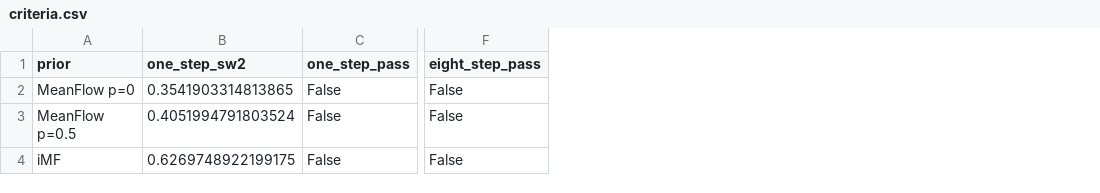
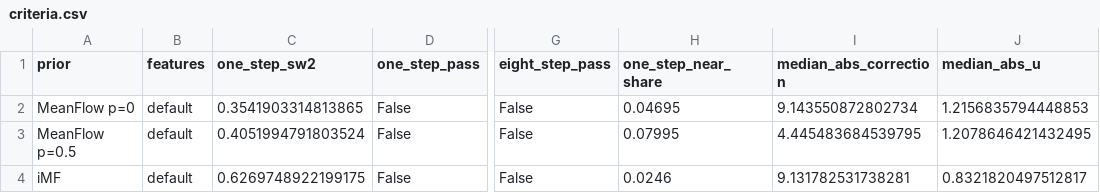
Before and after one commit to Abdelaal495/meanflow-rhso, a CSV file: outputs/hexagon_study/stage1/criteria.csv, drawn as a sheet; only a part is shown, gaps mark what is left out; the diff names each change by its address in the sheet, - before the commit and + after, or states it on an @@ line.

```diff
--- a/outputs/hexagon_study/stage1/criteria.csv
+++ b/outputs/hexagon_study/stage1/criteria.csv
+column B (features), rows 2-4: all default
+column H (one_step_near_share), rows 2-4: 0.04695 | 0.07995 | 0.0246
+column I (median_abs_correction), rows 2-4: 9.143550872802734 | 4.445483684539795 | 9.131782531738281
+column J (median_abs_u), rows 2-4: 1.2156835794448853 | 1.2078646421432495 | 0.8321820497512817
```
Also changed, not shown: 5 other files.
